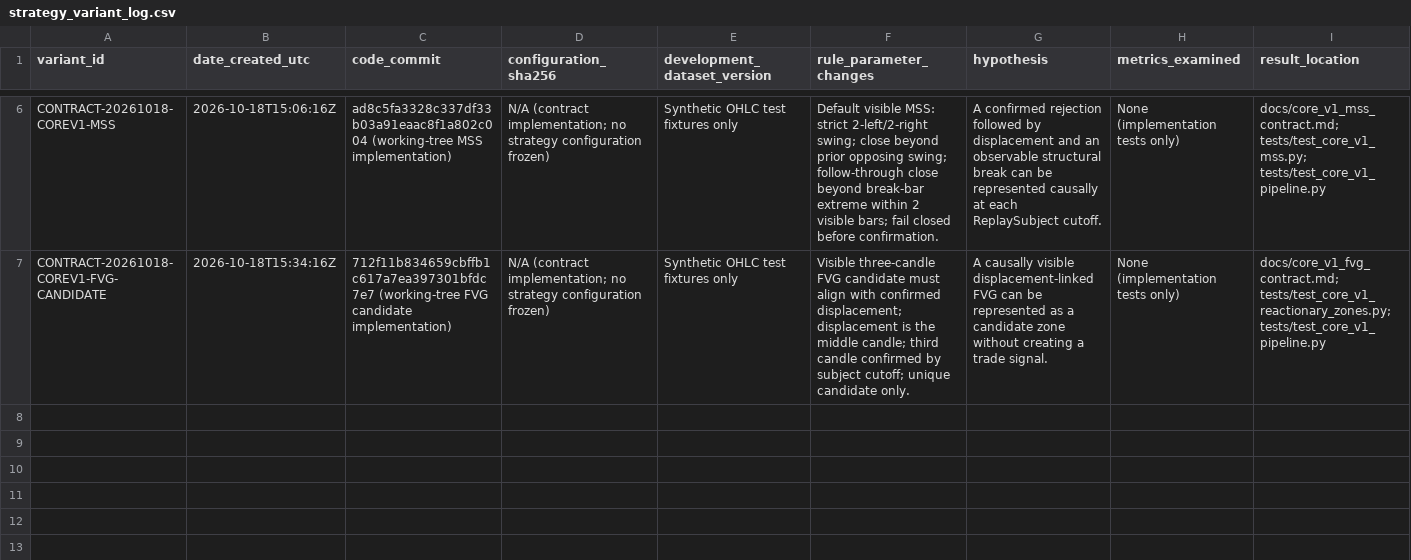
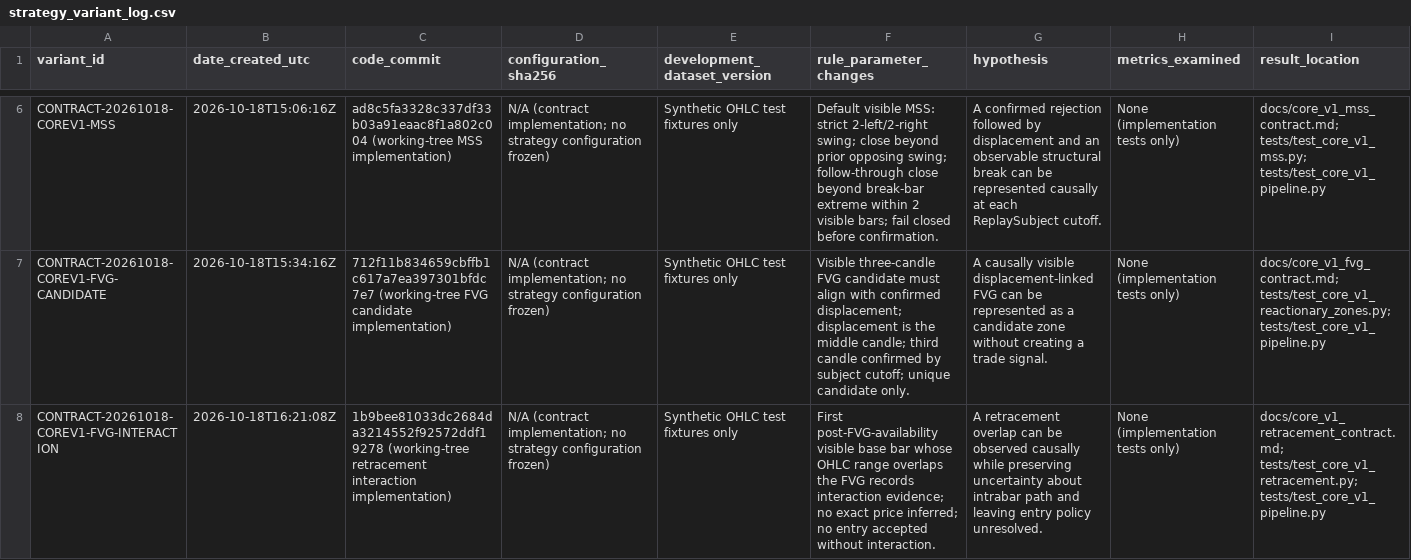
Before and after one commit to Hardik213/Trading-Model, a CSV file: docs/strategy_variant_log.csv, drawn as a sheet; only a part is shown, gaps mark what is left out; rows hold the shown columns only; the diff names each change by its address in the sheet, - before the commit and + after, or states it on an @@ line.

```diff
--- a/docs/strategy_variant_log.csv
+++ b/docs/strategy_variant_log.csv
+row 8: CONTRACT-20261018-COREV1-FVG-INTERACTION | 2026-10-18T16:21:08Z | 1b9bee81033dc2684da3214552f92572ddf19278 (working-tree retracement interaction implementation) | N/A (contract implementation; no strategy configuration frozen) | Synthetic OHLC test fixtures only | First post-FVG-availability visible base bar whose OHLC range overlaps the FVG records interaction evidence; no exact price inferred; no entry accepted without interaction. | A retracement overlap can be observed causally while preserving uncertainty about intrabar path and leaving entry policy unresolved. | None (implementation tests only) | docs/core_v1_retracement_contract.md; tests/test_core_v1_retracement.py; tests/test_core_v1_pipeline.py
```
Also changed, not shown: 5 other files.
